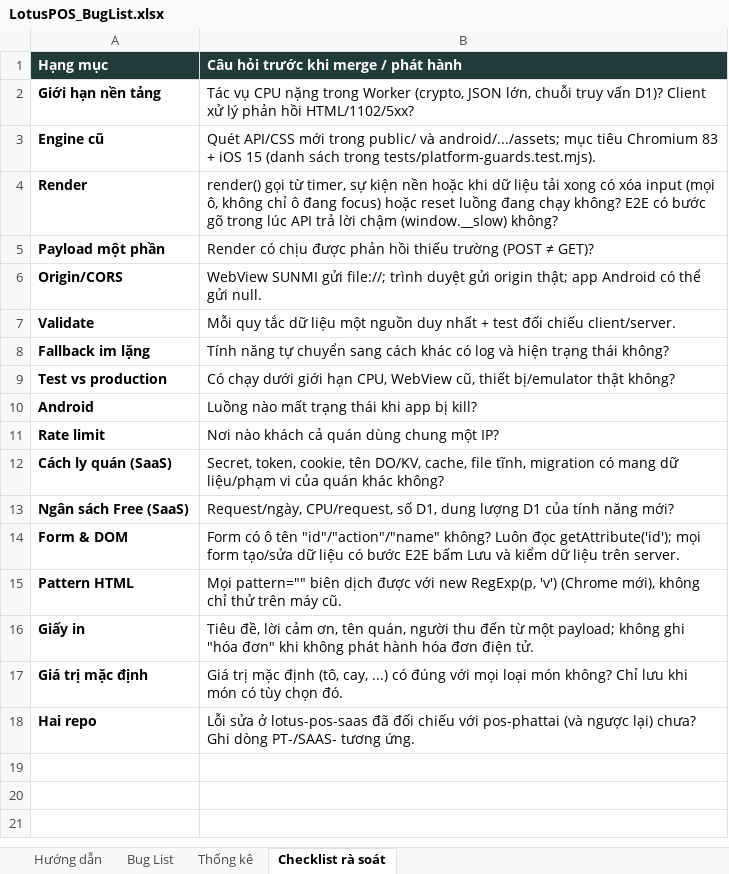
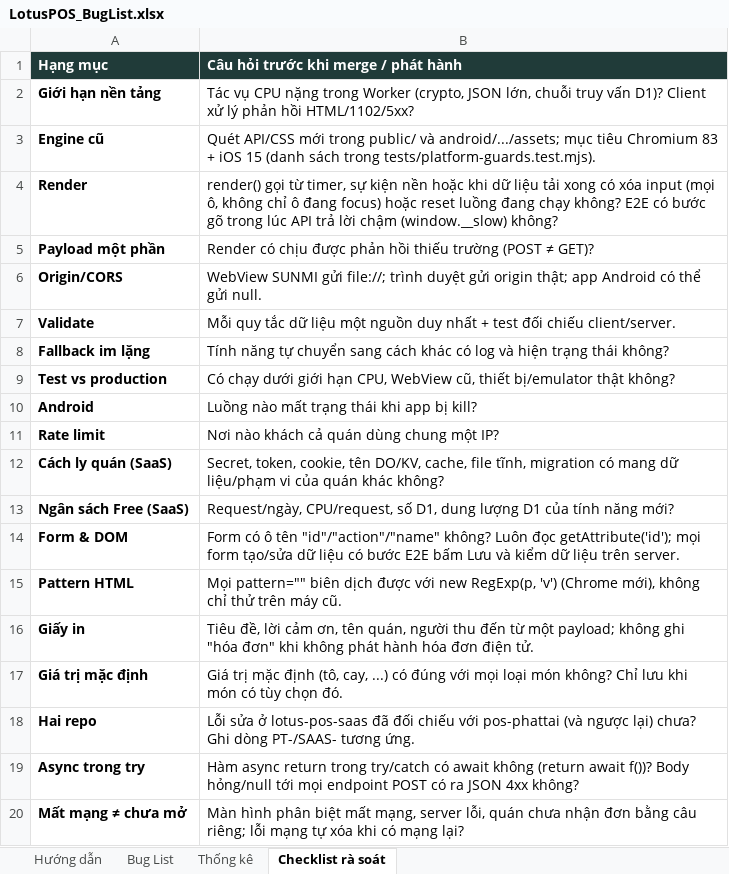
Before and after one commit to LGL-AI/pos-phattai, an Excel workbook: docs/LotusPOS_BugList.xlsx, sheet Checklist rà soát, drawn as a sheet; values as stored, in another font and other column widths than the file's, no borders; the diff names each change by its address in the sheet, - before the commit and + after, or states it on an @@ line.

```diff
--- a/docs/LotusPOS_BugList.xlsx (sheet Checklist rà soát)
+++ b/docs/LotusPOS_BugList.xlsx (sheet Checklist rà soát)
+row 19: Async trong try | Hàm async return trong try/catch có await không (return await f())? Body hỏng/null tới mọi endpoint POST có ra JSON 4xx không?
+row 20: Mất mạng ≠ chưa mở | Màn hình phân biệt mất mạng, server lỗi, quán chưa nhận đơn bằng câu riêng; lỗi mạng tự xóa khi có mạng lại?
```
Also changed, not shown: sheet Bug List, sheet Thống kê.
